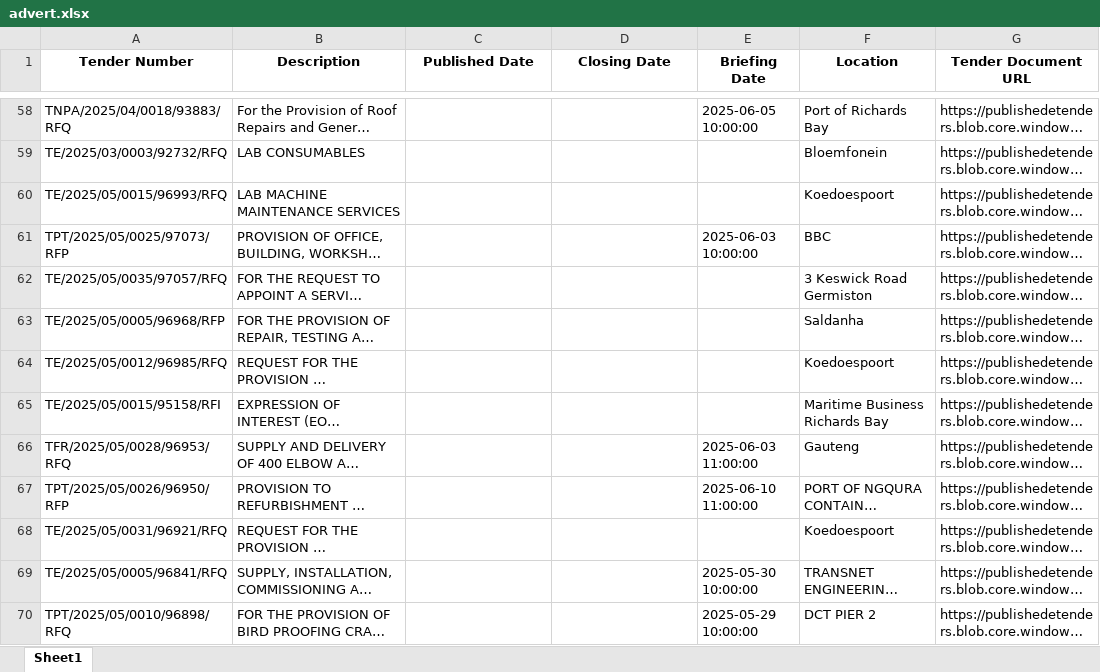
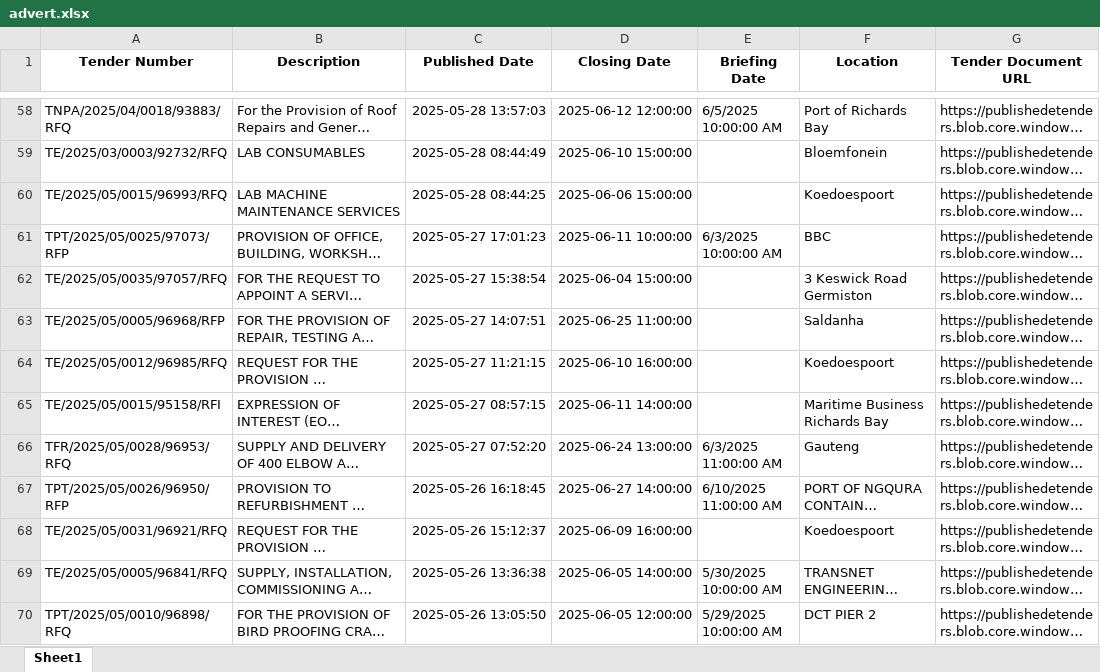
Before and after one commit to RoselineDC/Lavish-Tender-Scraper, an Excel workbook: TenderScrap/TenderScrap/spiders/advert.xlsx, sheet Sheet1, drawn as a sheet; only a part is shown, gaps mark what is left out; long unchanged cells end in …; values as stored, in another font and other column widths than the file's, no borders; the diff covers the shown part only; the diff names each change by its address in the sheet, - before the commit and + after, or states it on an @@ line.

```diff
--- a/TenderScrap/TenderScrap/spiders/advert.xlsx (sheet Sheet1)
+++ b/TenderScrap/TenderScrap/spiders/advert.xlsx (sheet Sheet1)
-C58 (Published Date): (empty)
+C58 (Published Date): 2025-05-28 13:57:03
-D58 (Closing Date): (empty)
+D58 (Closing Date): 2025-06-12 12:00:00
-E58 (Briefing Date): 2025-06-05 10:00:00
+E58 (Briefing Date): 6/5/2025 10:00:00 AM
-C59 (Published Date): (empty)
+C59 (Published Date): 2025-05-28 08:44:49
-D59 (Closing Date): (empty)
+D59 (Closing Date): 2025-06-10 15:00:00
-C60 (Published Date): (empty)
+C60 (Published Date): 2025-05-28 08:44:25
-D60 (Closing Date): (empty)
+D60 (Closing Date): 2025-06-06 15:00:00
-C61 (Published Date): (empty)
+C61 (Published Date): 2025-05-27 17:01:23
-D61 (Closing Date): (empty)
+D61 (Closing Date): 2025-06-11 10:00:00
-E61 (Briefing Date): 2025-06-03 10:00:00
+E61 (Briefing Date): 6/3/2025 10:00:00 AM
-C62 (Published Date): (empty)
+C62 (Published Date): 2025-05-27 15:38:54
-D62 (Closing Date): (empty)
+D62 (Closing Date): 2025-06-04 15:00:00
-C63 (Published Date): (empty)
+C63 (Published Date): 2025-05-27 14:07:51
-D63 (Closing Date): (empty)
+D63 (Closing Date): 2025-06-25 11:00:00
-C64 (Published Date): (empty)
+C64 (Published Date): 2025-05-27 11:21:15
-D64 (Closing Date): (empty)
+D64 (Closing Date): 2025-06-10 16:00:00
-C65 (Published Date): (empty)
+C65 (Published Date): 2025-05-27 08:57:15
-D65 (Closing Date): (empty)
+D65 (Closing Date): 2025-06-11 14:00:00
-C66 (Published Date): (empty)
+C66 (Published Date): 2025-05-27 07:52:20
-D66 (Closing Date): (empty)
+D66 (Closing Date): 2025-06-24 13:00:00
-E66 (Briefing Date): 2025-06-03 11:00:00
+E66 (Briefing Date): 6/3/2025 11:00:00 AM
-C67 (Published Date): (empty)
+C67 (Published Date): 2025-05-26 16:18:45
-D67 (Closing Date): (empty)
+D67 (Closing Date): 2025-06-27 14:00:00
-E67 (Briefing Date): 2025-06-10 11:00:00
+E67 (Briefing Date): 6/10/2025 11:00:00 AM
-C68 (Published Date): (empty)
+C68 (Published Date): 2025-05-26 15:12:37
-D68 (Closing Date): (empty)
+D68 (Closing Date): 2025-06-09 16:00:00
-C69 (Published Date): (empty)
+C69 (Published Date): 2025-05-26 13:36:38
-D69 (Closing Date): (empty)
+D69 (Closing Date): 2025-06-05 14:00:00
-E69 (Briefing Date): 2025-05-30 10:00:00
+E69 (Briefing Date): 5/30/2025 10:00:00 AM
-C70 (Published Date): (empty)
+C70 (Published Date): 2025-05-26 13:05:50
-D70 (Closing Date): (empty)
+D70 (Closing Date): 2025-06-05 12:00:00
-E70 (Briefing Date): 2025-05-29 10:00:00
+E70 (Briefing Date): 5/29/2025 10:00:00 AM
```
Also changed, not shown: 265 edited cells elsewhere in this sheet, 1 other file.
